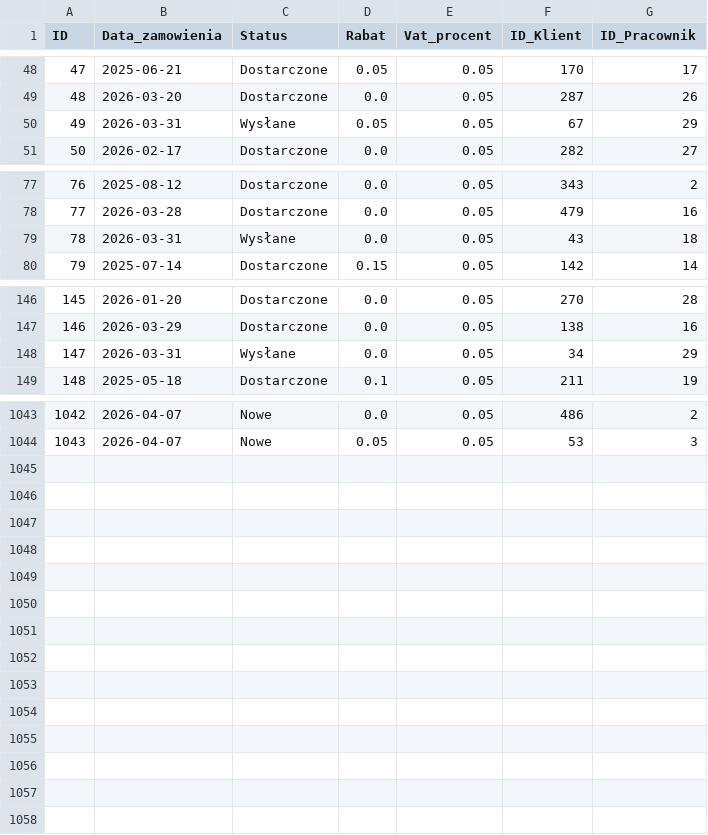
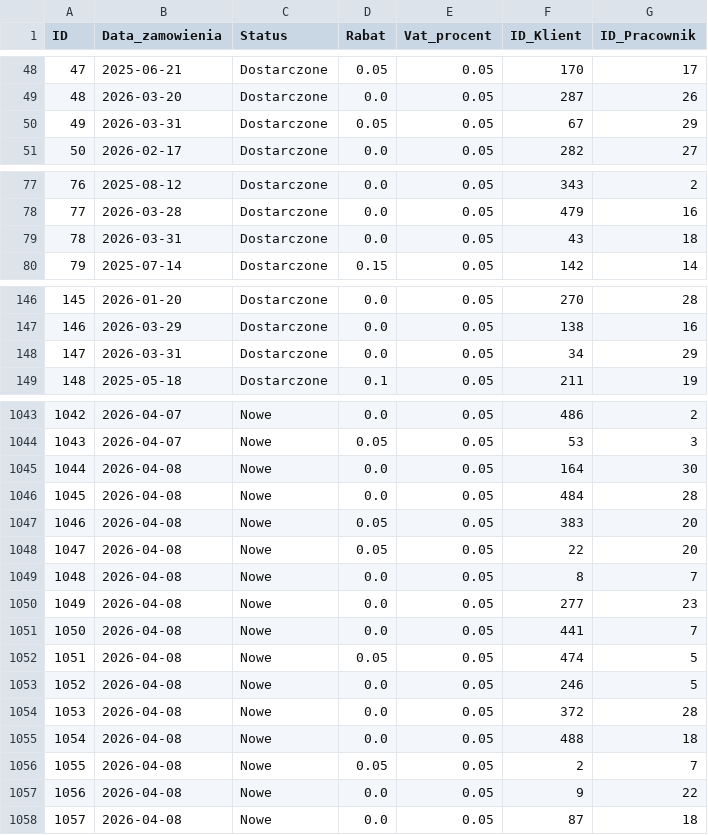
Before and after one commit to abazela/generator-danych, a CSV file: dane_csv/zamowienia.csv, drawn as a sheet; only a part is shown, gaps mark what is left out; the diff covers the shown part only.

```diff
--- a/dane_csv/zamowienia.csv
+++ b/dane_csv/zamowienia.csv
@@ -49,3 +49,3 @@
 48,2026-03-20,Dostarczone,0.0,0.05,287,26
-49,2026-03-31,Wysłane,0.05,0.05,67,29
+49,2026-03-31,Dostarczone,0.05,0.05,67,29
 50,2026-02-17,Dostarczone,0.0,0.05,282,27
@@ -78,3 +78,3 @@
 77,2026-03-28,Dostarczone,0.0,0.05,479,16
-78,2026-03-31,Wysłane,0.0,0.05,43,18
+78,2026-03-31,Dostarczone,0.0,0.05,43,18
 79,2025-07-14,Dostarczone,0.15,0.05,142,14
@@ -147,3 +147,3 @@
 146,2026-03-29,Dostarczone,0.0,0.05,138,16
-147,2026-03-31,Wysłane,0.0,0.05,34,29
+147,2026-03-31,Dostarczone,0.0,0.05,34,29
 148,2025-05-18,Dostarczone,0.1,0.05,211,19
@@ -1044 +1044,15 @@
 1043,2026-04-07,Nowe,0.05,0.05,53,3
+1044,2026-04-08,Nowe,0.0,0.05,164,30
+1045,2026-04-08,Nowe,0.0,0.05,484,28
+1046,2026-04-08,Nowe,0.05,0.05,383,20
+1047,2026-04-08,Nowe,0.05,0.05,22,20
+1048,2026-04-08,Nowe,0.0,0.05,8,7
+1049,2026-04-08,Nowe,0.0,0.05,277,23
+1050,2026-04-08,Nowe,0.0,0.05,441,7
+1051,2026-04-08,Nowe,0.05,0.05,474,5
+1052,2026-04-08,Nowe,0.0,0.05,246,5
+1053,2026-04-08,Nowe,0.0,0.05,372,28
+1054,2026-04-08,Nowe,0.0,0.05,488,18
+1055,2026-04-08,Nowe,0.05,0.05,2,7
+1056,2026-04-08,Nowe,0.0,0.05,9,22
+1057,2026-04-08,Nowe,0.0,0.05,87,18
```
Also changed, not shown: 23 edited cells elsewhere in this file, dane_csv/klienci.csv, dane_csv/pozycje_zamowienie.csv.
